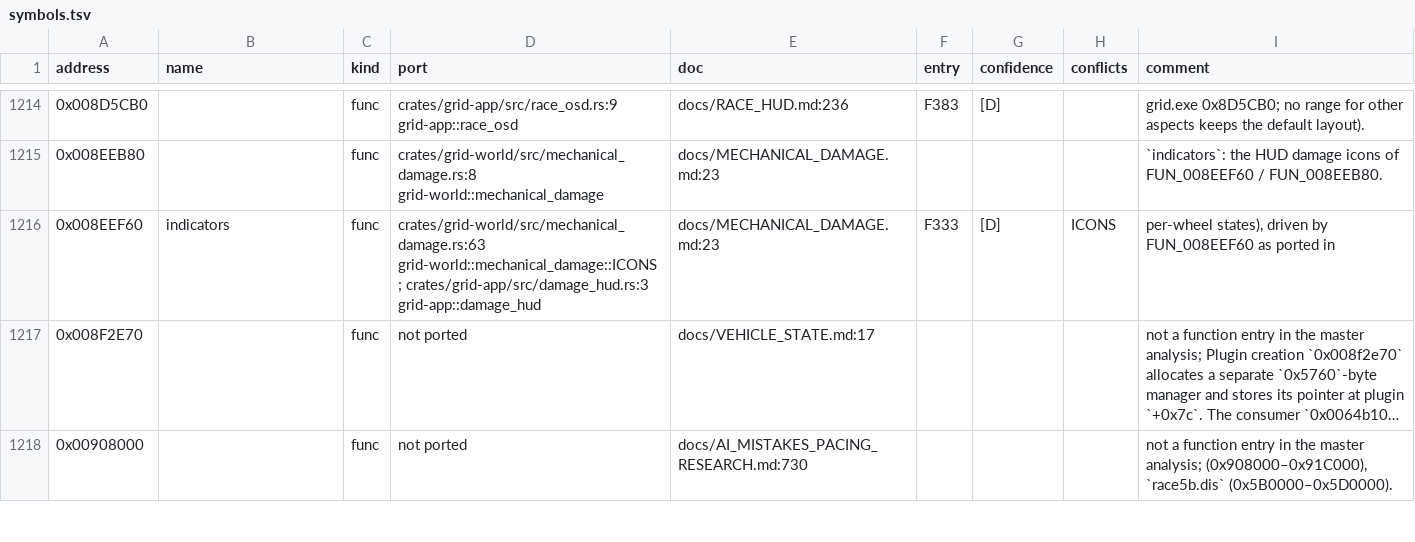
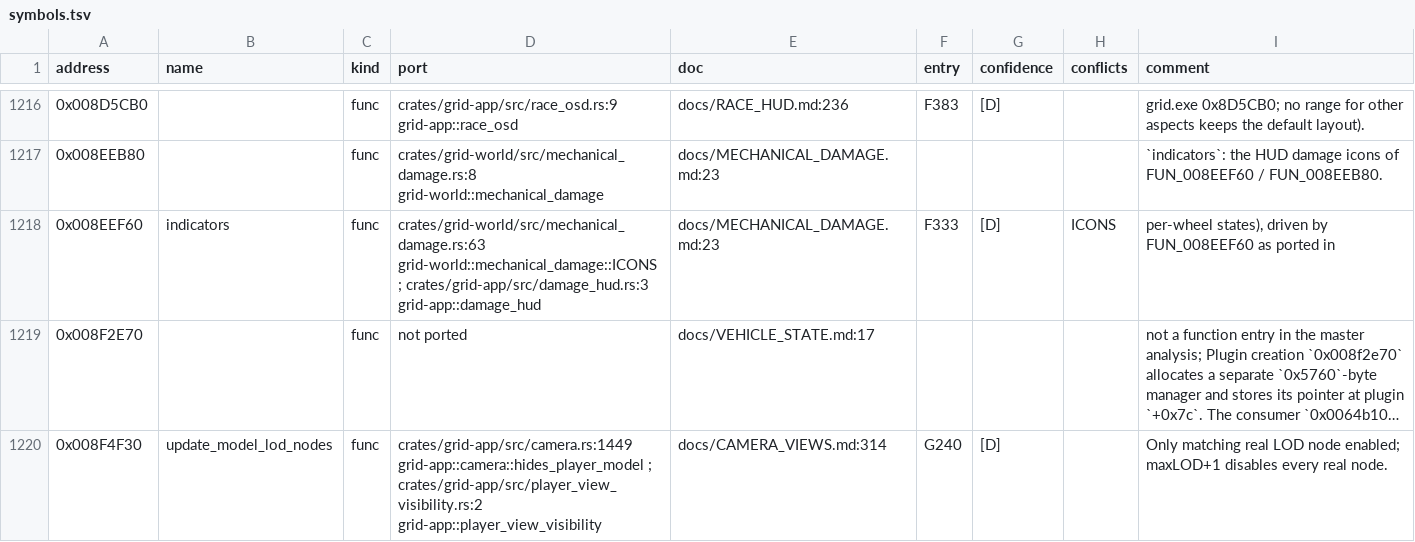
Before and after one commit to PipeKnight/drig-race-driver, a TSV file: docs/re/symbols.tsv, drawn as a sheet; only a part is shown, gaps mark what is left out; the shorter side is filled out with more unchanged rows; long unchanged cells end in …; the diff covers the shown part only; the diff names each change by its address in the sheet, - before the commit and + after, or states it on an @@ line.

Commit message:
Restore selected car visibility in bumper cameras

```diff
--- a/docs/re/symbols.tsv
+++ b/docs/re/symbols.tsv
+row 1220: 0x008F4F30 | update_model_lod_nodes | func | crates/grid-app/src/camera.rs:1449 grid-app::camera::hides_player_model ; crates/grid-app/src/player_view_visibility.rs:2 grid-app::player_view_visibility | docs/CAMERA_VIEWS.md:314 | G240 | [D] |  | Only matching real LOD node enabled; maxLOD+1 disables every real node.
```
Also changed, not shown: 6 added rows elsewhere in this file, 9 other files.
